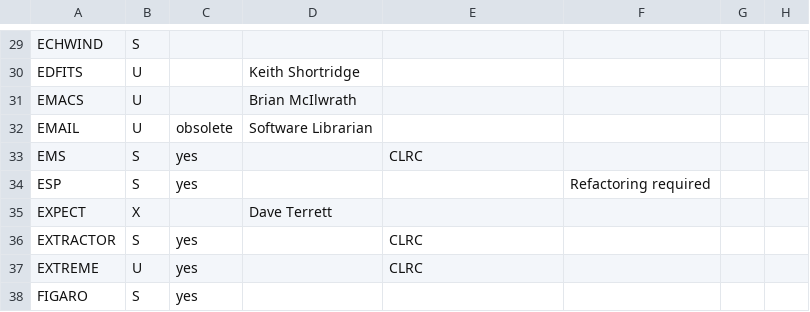
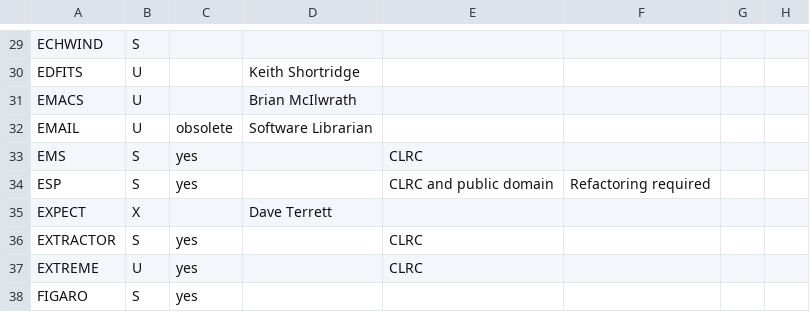
Before and after one commit to Starlink/starlink, a CSV file: etc/info/package-info.csv, drawn as a sheet; only a part is shown, gaps mark what is left out; the diff covers the shown part only.

```diff
--- a/etc/info/package-info.csv
+++ b/etc/info/package-info.csv
@@ -34 +34 @@ EMS	S	yes		CLRC
-ESP	S	yes			Refactoring required		
+ESP	S	yes		CLRC and public domain	Refactoring required			
```
Also changed, not shown: 5 added rows, 5 removed rows and 36 edited cells elsewhere in this file.
